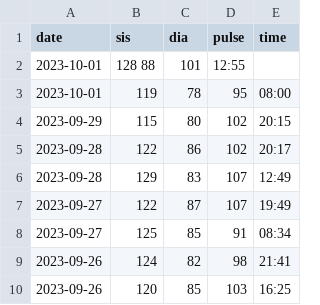
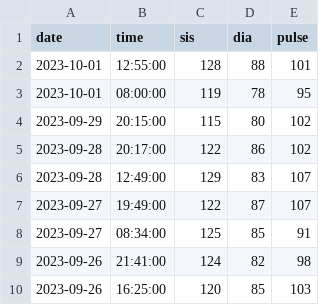
Before and after one commit to icaro-freire/blood_pressure, a CSV file: data/blood-pressure_icaro.csv, drawn as a sheet; only a part is shown; removed rows and columns are numbered as before the commit, all else as after; the diff names each change by its address in the sheet, - before the commit and + after, or states it on an @@ line.

Commit message:
<mod> Modificação na estrurura do dataset (relocate)

```diff
--- a/data/blood-pressure_icaro.csv
+++ b/data/blood-pressure_icaro.csv
+column B (time), rows 2-10: 12:55:00 | 08:00:00 | 20:15:00 | 20:17:00 | 12:49:00 | 19:49:00 | 08:34:00 | 21:41:00 | 16:25:00
-column E (time), rows 3-10: 08:00 | 20:15 | 20:17 | 12:49 | 19:49 | 08:34 | 21:41 | 16:25
-C2 (sis): 128 88
+C2 (sis): 128
-D2 (dia): 101
+D2 (dia): 88
-E2 (pulse): 12:55
+E2 (pulse): 101
```
Also changed, not shown: 1 other file.
